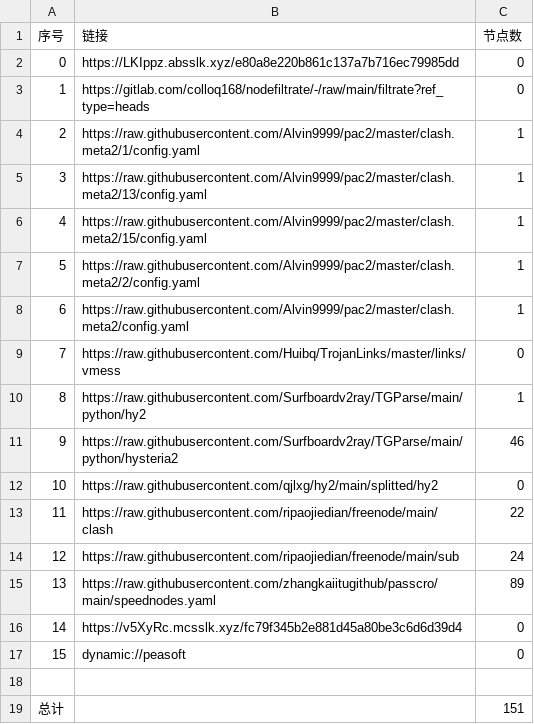
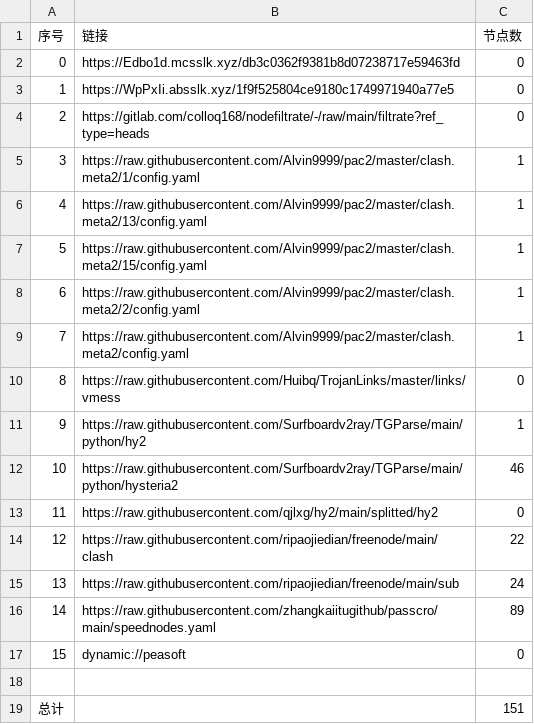
Before and after one commit to xihaoduo/AutoMergePublicNodes, a CSV file: list_result.csv, drawn as a sheet; removed rows and columns are numbered as before the commit, all else as after; the diff names each change by its address in the sheet, - before the commit and + after, or states it on an @@ line.

```diff
--- a/list_result.csv
+++ b/list_result.csv
-B2 (链接): https://LKIppz.absslk.xyz/e80a8e220b861c137a7b716ec79985dd
+B2 (链接): https://Edbo1d.mcsslk.xyz/db3c0362f9381b8d07238717e59463fd
+row 3: 1 | https://WpPxIi.absslk.xyz/1f9f525804ce9180c1749971940a77e5 | 0
@@ column A (序号) renumbered between rows 4 and 16 @@
-row 16: 14 | https://v5XyRc.mcsslk.xyz/fc79f345b2e881d45a80be3c6d6d39d4 | 0
```
Also changed, not shown: 27 other files.
